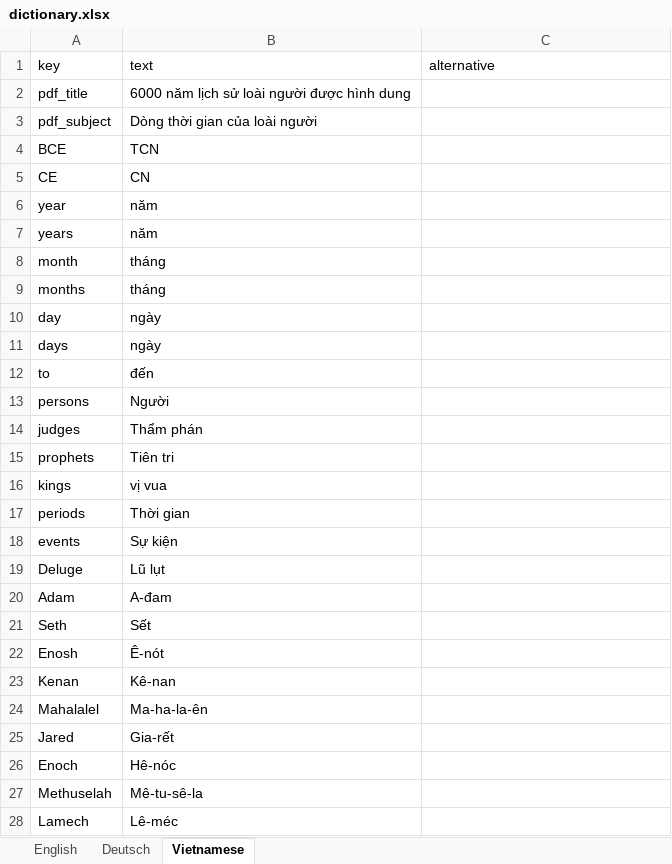
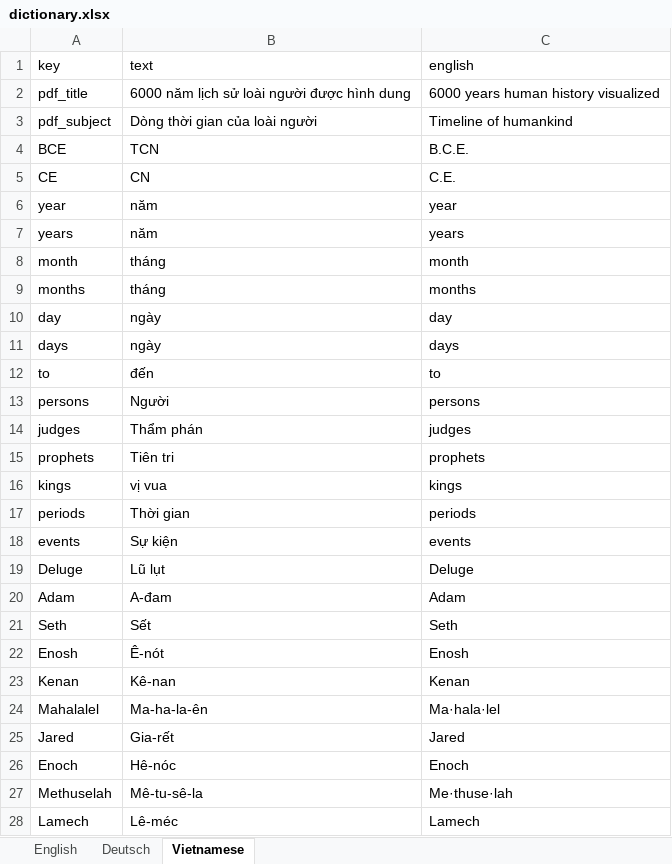
Before and after one commit to kreier/timeline, an Excel workbook: db/dictionary.xlsx, sheet Vietnamese, drawn as a sheet; only a part is shown; values as stored, in another font and other column widths than the file's, no borders; the diff covers the shown part only; the diff names each change by its address in the sheet, - before the commit and + after, or states it on an @@ line.

```diff
--- a/db/dictionary.xlsx (sheet Vietnamese)
+++ b/db/dictionary.xlsx (sheet Vietnamese)
-C1: alternative
+C1: english
-C2 (english): (empty)
+C2 (english): 6000 years human history visualized
-C3 (english): (empty)
+C3 (english): Timeline of humankind
-C4 (english): (empty)
+C4 (english): B.C.E.
-C5 (english): (empty)
+C5 (english): C.E.
-C6 (english): (empty)
+C6 (english): year
-C7 (english): (empty)
+C7 (english): years
-C8 (english): (empty)
+C8 (english): month
-C9 (english): (empty)
+C9 (english): months
-C10 (english): (empty)
+C10 (english): day
-C11 (english): (empty)
+C11 (english): days
-C12 (english): (empty)
+C12 (english): to
-C13 (english): (empty)
+C13 (english): persons
-C14 (english): (empty)
+C14 (english): judges
-C15 (english): (empty)
+C15 (english): prophets
-C16 (english): (empty)
+C16 (english): kings
-C17 (english): (empty)
+C17 (english): periods
-C18 (english): (empty)
+C18 (english): events
-C19 (english): (empty)
+C19 (english): Deluge
-C20 (english): (empty)
+C20 (english): Adam
-C21 (english): (empty)
+C21 (english): Seth
-C22 (english): (empty)
+C22 (english): Enosh
-C23 (english): (empty)
+C23 (english): Kenan
-C24 (english): (empty)
+C24 (english): Ma·hala·lel
-C25 (english): (empty)
+C25 (english): Jared
-C26 (english): (empty)
+C26 (english): Enoch
-C27 (english): (empty)
+C27 (english): Me·thuse·lah
-C28 (english): (empty)
+C28 (english): Lamech
```
Also changed, not shown: 64 added rows, 4 removed rows and 135 edited cells elsewhere in this sheet, 9 other files.
